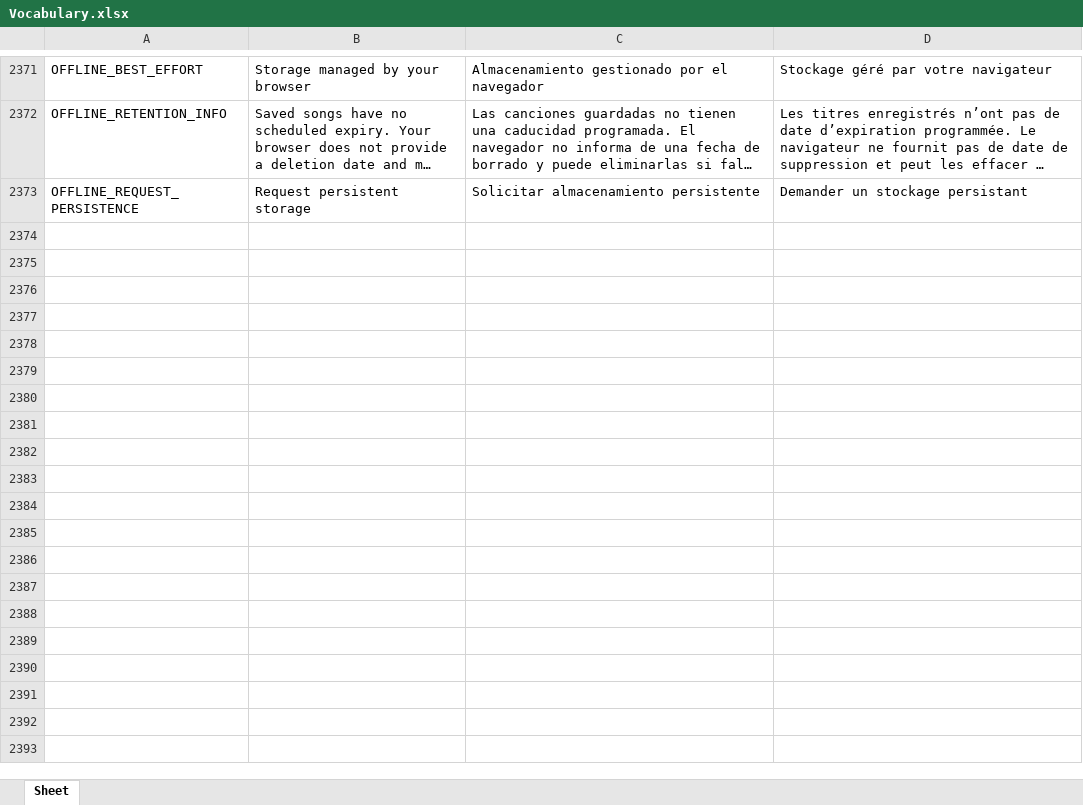
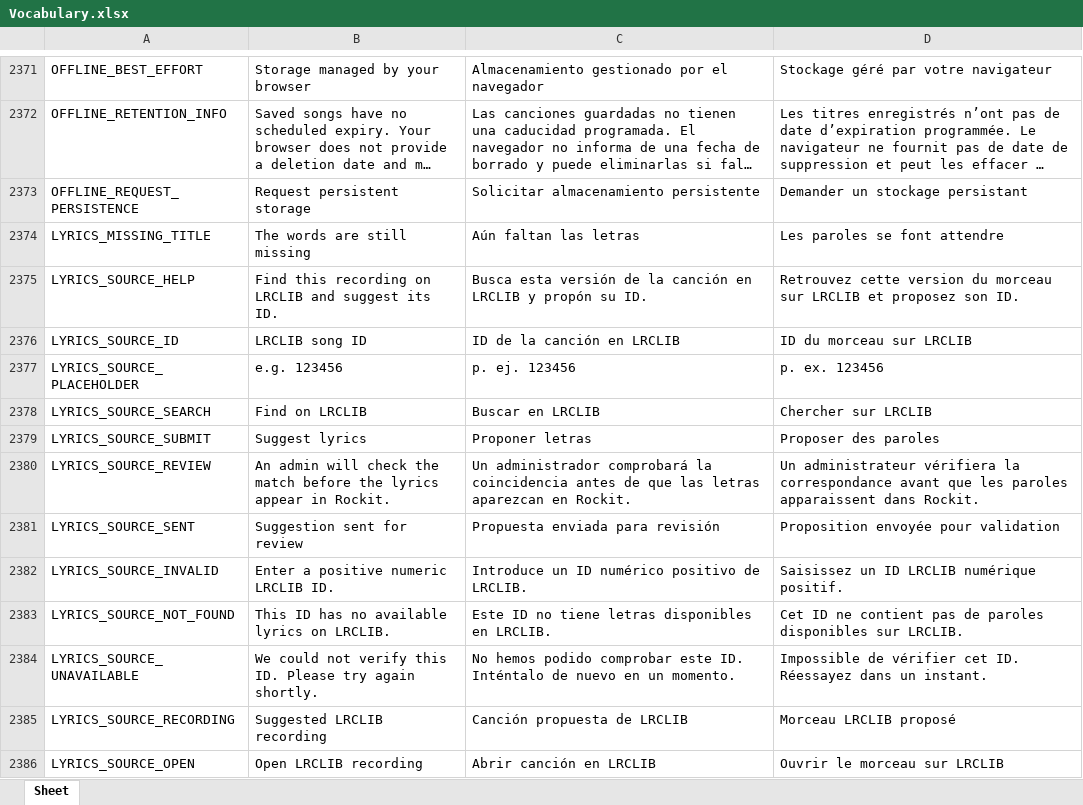
Before and after one commit to Icass1/rockit, an Excel workbook: Vocabulary.xlsx, sheet Sheet, drawn as a sheet; only a part is shown, gaps mark what is left out; long unchanged cells end in …; values as stored, in another font and other column widths than the file's, no borders; table styles not drawn; the diff names each change by its address in the sheet, - before the commit and + after, or states it on an @@ line.

Commit message:
Add centered missing-lyrics view and moderated LRCLIB source suggestions

```diff
--- a/Vocabulary.xlsx (sheet Sheet)
+++ b/Vocabulary.xlsx (sheet Sheet)
+row 2374: LYRICS_MISSING_TITLE | The words are still missing | Aún faltan las letras | Les paroles se font attendre
+row 2375: LYRICS_SOURCE_HELP | Find this recording on LRCLIB and suggest its ID. | Busca esta versión de la canción en LRCLIB y propón su ID. | Retrouvez cette version du morceau sur LRCLIB et proposez son ID.
+row 2376: LYRICS_SOURCE_ID | LRCLIB song ID | ID de la canción en LRCLIB | ID du morceau sur LRCLIB
+row 2377: LYRICS_SOURCE_PLACEHOLDER | e.g. 123456 | p. ej. 123456 | p. ex. 123456
+row 2378: LYRICS_SOURCE_SEARCH | Find on LRCLIB | Buscar en LRCLIB | Chercher sur LRCLIB
+row 2379: LYRICS_SOURCE_SUBMIT | Suggest lyrics | Proponer letras | Proposer des paroles
+row 2380: LYRICS_SOURCE_REVIEW | An admin will check the match before the lyrics appear in Rockit. | Un administrador comprobará la coincidencia antes de que las letras aparezcan en Rockit. | Un administrateur vérifiera la correspondance avant que les paroles apparaissent dans Rockit.
+row 2381: LYRICS_SOURCE_SENT | Suggestion sent for review | Propuesta enviada para revisión | Proposition envoyée pour validation
+row 2382: LYRICS_SOURCE_INVALID | Enter a positive numeric LRCLIB ID. | Introduce un ID numérico positivo de LRCLIB. | Saisissez un ID LRCLIB numérique positif.
+row 2383: LYRICS_SOURCE_NOT_FOUND | This ID has no available lyrics on LRCLIB. | Este ID no tiene letras disponibles en LRCLIB. | Cet ID ne contient pas de paroles disponibles sur LRCLIB.
+row 2384: LYRICS_SOURCE_UNAVAILABLE | We could not verify this ID. Please try again shortly. | No hemos podido comprobar este ID. Inténtalo de nuevo en un momento. | Impossible de vérifier cet ID. Réessayez dans un instant.
+row 2385: LYRICS_SOURCE_RECORDING | Suggested LRCLIB recording | Canción propuesta de LRCLIB | Morceau LRCLIB proposé
+row 2386: LYRICS_SOURCE_OPEN | Open LRCLIB recording | Abrir canción en LRCLIB | Ouvrir le morceau sur LRCLIB
```
Also changed, not shown: 23 other files.
